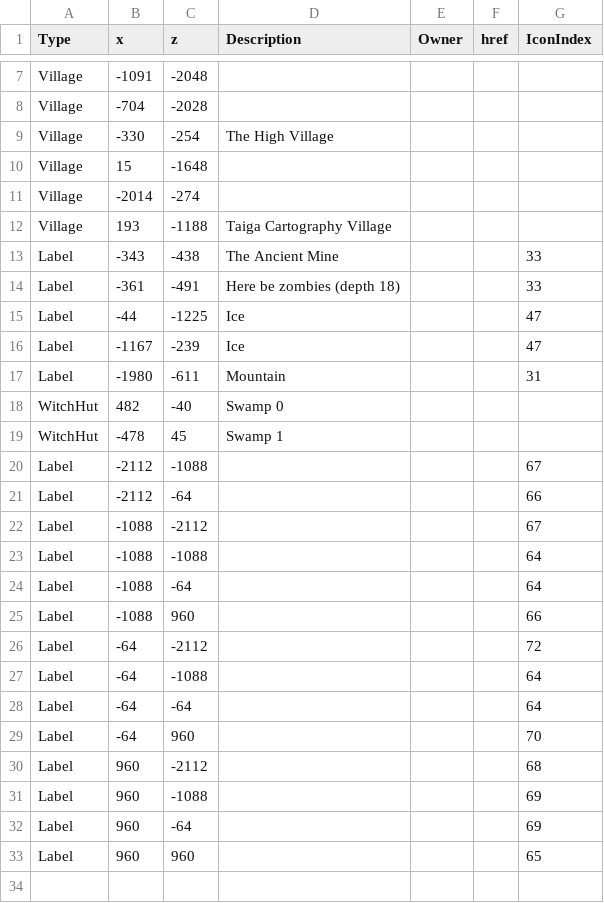
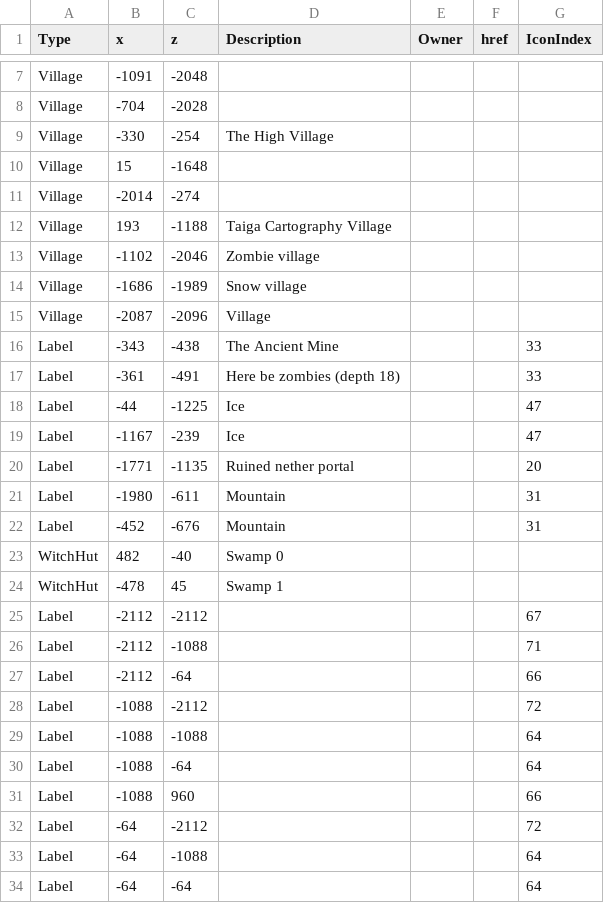
Before and after one commit to prototype99/minecraft, a CSV file: map.csv, drawn as a sheet; only a part is shown, gaps mark what is left out; the shorter side is filled out with more unchanged rows.

Commit message:
add new map zone, new points of interest

```diff
--- a/map.csv
+++ b/map.csv
@@ -12,2 +12,5 @@ Village,-2014,-274,,,,
 Village,193,-1188,"Taiga Cartography Village",,,
+Village,-1102,-2046,"Zombie village",,,
+Village,-1686,-1989,"Snow village",,,
+Village,-2087,-2096,Village,,,
 Label,-343,-438,"The Ancient Mine",,,33
@@ -16,8 +19,11 @@ Label,-44,-1225,Ice,,,47
 Label,-1167,-239,Ice,,,47
+Label,-1771,-1135,"Ruined nether portal",,,20
 Label,-1980,-611,Mountain,,,31
+Label,-452,-676,Mountain,,,31
 WitchHut,482,-40,"Swamp 0",,,
 WitchHut,-478,45,"Swamp 1",,,
-Label,-2112,-1088,,,,67
+Label,-2112,-2112,,,,67
+Label,-2112,-1088,,,,71
 Label,-2112,-64,,,,66
-Label,-1088,-2112,,,,67
+Label,-1088,-2112,,,,72
 Label,-1088,-1088,,,,64
```
